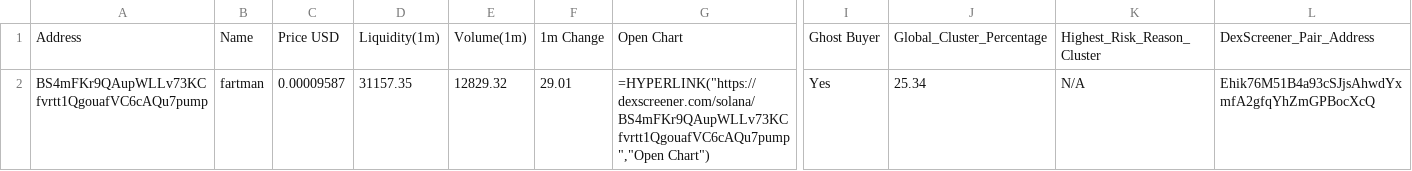
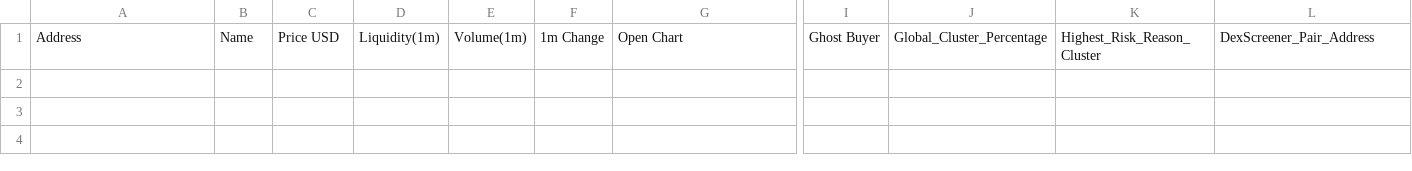
Before and after one commit to Rachid91674/SniperX-V3, a CSV file: filtered_tokens_with_all_risks.csv, drawn as a sheet; only a part is shown, gaps mark what is left out; rows hold the shown columns only; the diff names each change by its address in the sheet, - before the commit and + after, or states it on an @@ line.

```diff
--- a/filtered_tokens_with_all_risks.csv
+++ b/filtered_tokens_with_all_risks.csv
-row 2: BS4mFKr9QAupWLLv73KCfvrtt1QgouafVC6cAQu7pump | fartman | 0.00009587 | 31157.35 | 12829.32 | 29.01 | =HYPERLINK("https://dexscreener.com/solana/BS4mFKr9QAupWLLv73KCfvrtt1QgouafVC6cAQu7pump","Open Chart") | Yes | 25.34 | N/A | Ehik76M51B4a93cSJjsAhwdYxmfA2gfqYhZmGPBocXcQ
```
Also changed, not shown: token_risk_analysis.csv, trades.csv, 3 other files.
